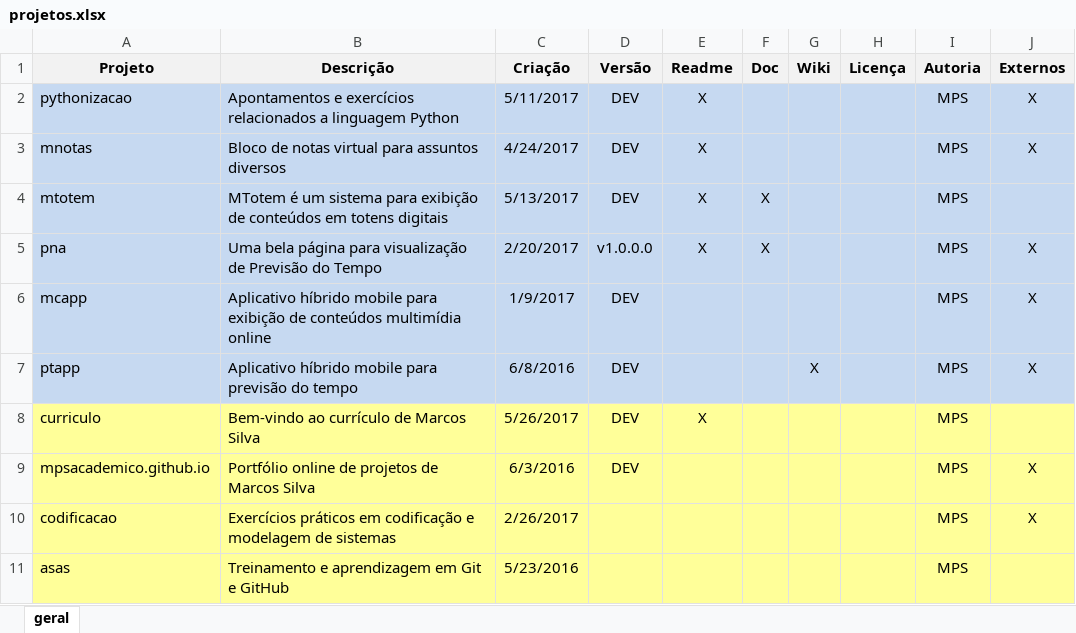
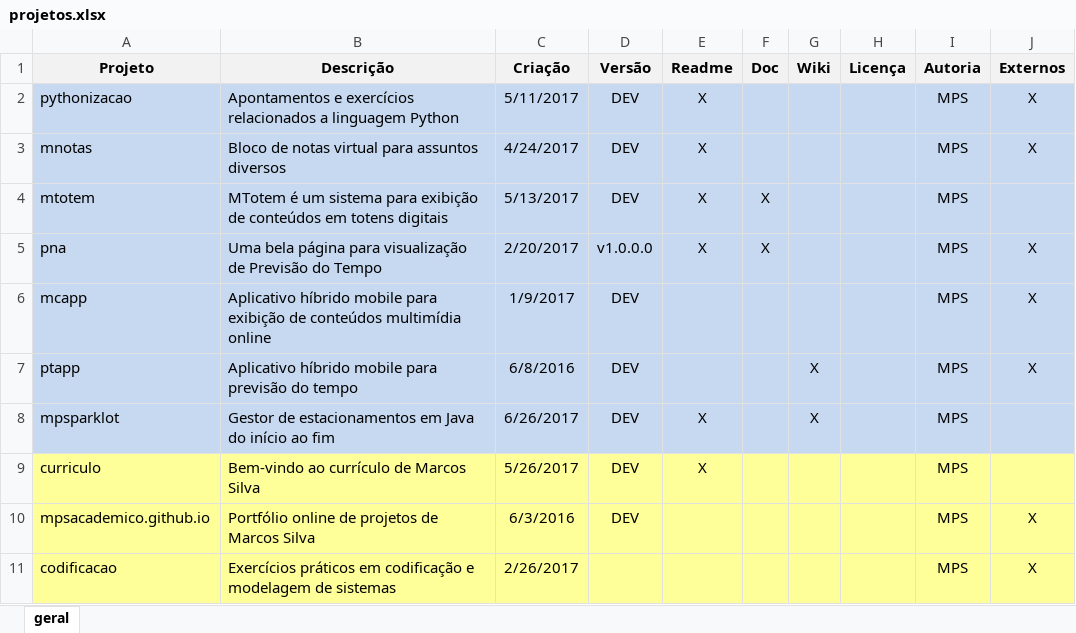
Before and after one commit to mpsacademico/curriculo, an Excel workbook: projetos.xlsx, sheet geral, drawn as a sheet; only a part is shown; the shorter side is filled out with more unchanged rows; values as stored, in another font and other column widths than the file's, no borders; the diff names each change by its address in the sheet, - before the commit and + after, or states it on an @@ line.

Commit message:
Registro do projeto MPSPARKLOT nas listagens

```diff
--- a/projetos.xlsx (sheet geral)
+++ b/projetos.xlsx (sheet geral)
+row 8: mpsparklot | Gestor de estacionamentos em Java do início ao fim | 6/26/2017 | DEV | X |  | X |  | MPS
```
Also changed, not shown: 1 other file.
